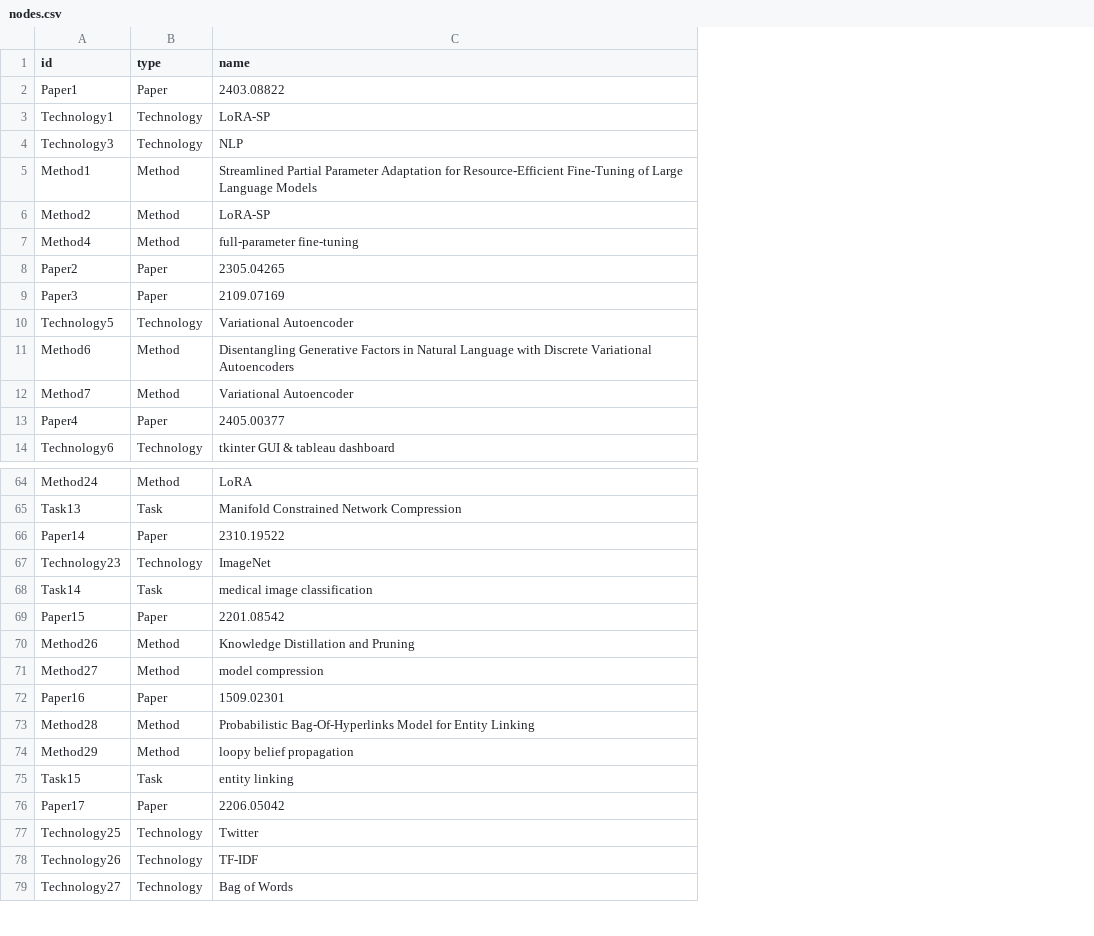
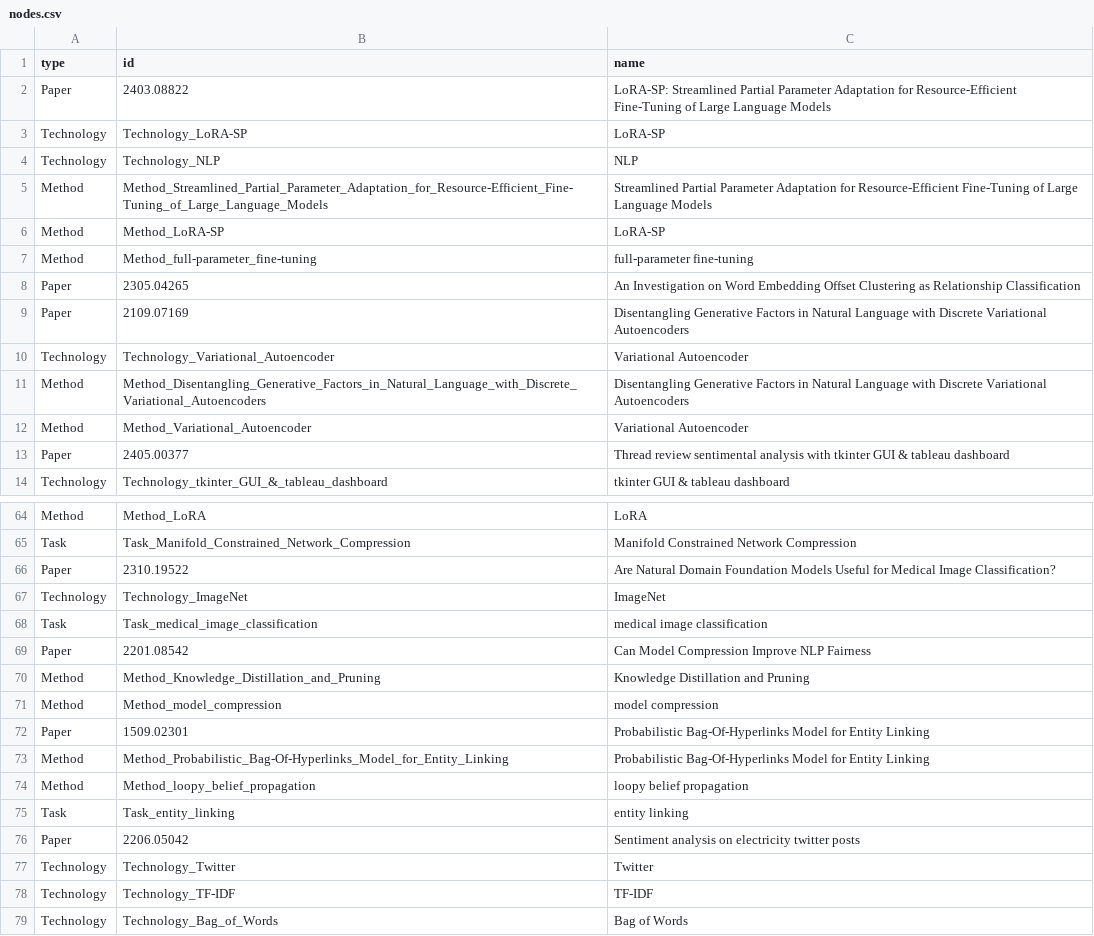
Before and after one commit to hsyjdz/neo4j-data, a CSV file: nodes.csv, drawn as a sheet; only a part is shown, gaps mark what is left out; removed rows and columns are numbered as before the commit, all else as after; the diff covers the shown part only; the diff names each change by its address in the sheet, - before the commit and + after, or states it on an @@ line.

Commit message:
Add files via upload

```diff
--- a/nodes.csv
+++ b/nodes.csv
-column A (id), rows 2-14: Paper1 | Technology1 | Technology3 | Method1 | Method2 | Method4 | Paper2 | Paper3 | Technology5 | Method6 | Method7 | Paper4 | Technology6; rows 64-79: Method24 | Task13 | Paper14 | Technology23 | Task14 | Paper15 | Method26 | Method27 | Paper16 | Method28 | Method29 | Task15 | Paper17 | Technology25 | Technology26 | Technology27
+column B (id), rows 2-14: 2403.08822 | Technology_LoRA-SP | Technology_NLP | Method_Streamlined_Partial_Parameter_Adaptation_for_Resource-Efficient_Fine-Tuning_of_Large_Language_Models | Method_LoRA-SP | Method_full-parameter_fine-tuning | 2305.04265 | 2109.07169 | Technology_Variational_Autoencoder | Method_Disentangling_Generative_Factors_in_Natural_Language_with_Discrete_Variational_Autoencoders | Method_Variational_Autoencoder | 2405.00377 | Technology_tkinter_GUI_&_tableau_dashboard; rows 64-79: Method_LoRA | Task_Manifold_Constrained_Network_Compression | 2310.19522 | Technology_ImageNet | Task_medical_image_classification | 2201.08542 | Method_Knowledge_Distillation_and_Pruning | Method_model_compression | 1509.02301 | Method_Probabilistic_Bag-Of-Hyperlinks_Model_for_Entity_Linking | Method_loopy_belief_propagation | Task_entity_linking | 2206.05042 | Technology_Twitter | Technology_TF-IDF | Technology_Bag_of_Words
-C2 (name): 2403.08822
+C2 (name): LoRA-SP: Streamlined Partial Parameter Adaptation for Resource-Efficient Fine-Tuning of Large Language Models
-C8 (name): 2305.04265
+C8 (name): An Investigation on Word Embedding Offset Clustering as Relationship Classification
-C9 (name): 2109.07169
+C9 (name): Disentangling Generative Factors in Natural Language with Discrete Variational Autoencoders
-C13 (name): 2405.00377
+C13 (name): Thread review sentimental analysis with tkinter GUI & tableau dashboard
-C66 (name): 2310.19522
+C66 (name): Are Natural Domain Foundation Models Useful for Medical Image Classification?
-C69 (name): 2201.08542
+C69 (name): Can Model Compression Improve NLP Fairness
-C72 (name): 1509.02301
+C72 (name): Probabilistic Bag-Of-Hyperlinks Model for Entity Linking
-C76 (name): 2206.05042
+C76 (name): Sentiment analysis on electricity twitter posts
```
Also changed, not shown: 12 edited cells elsewhere in this file.
